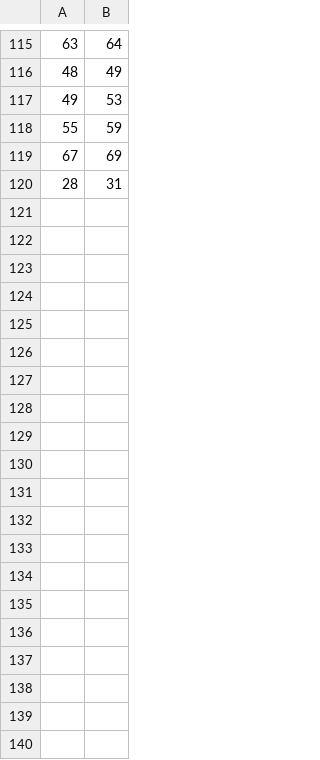
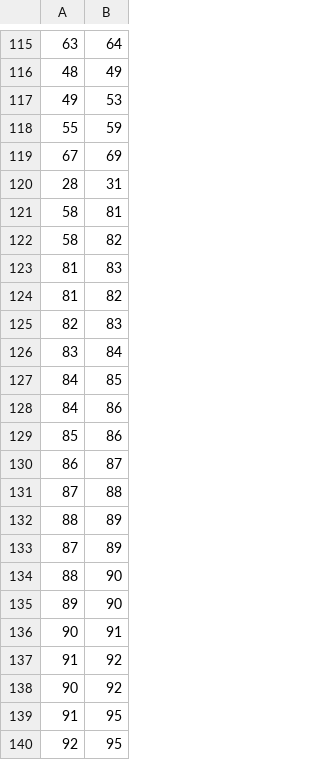
Before and after one commit to vederko-p/aviahacaton, a CSV file: back/graph/b_1f_links.csv, drawn as a sheet; only a part is shown, gaps mark what is left out; the diff covers the shown part only; the diff names each change by its address in the sheet, - before the commit and + after, or states it on an @@ line.

```diff
--- a/back/graph/b_1f_links.csv
+++ b/back/graph/b_1f_links.csv
+row 121: 58 | 81
+row 122: 58 | 82
+row 123: 81 | 83
+row 124: 81 | 82
+row 125: 82 | 83
+row 126: 83 | 84
+row 127: 84 | 85
+row 128: 84 | 86
+row 129: 85 | 86
+row 130: 86 | 87
+row 131: 87 | 88
+row 132: 88 | 89
+row 133: 87 | 89
+row 134: 88 | 90
+row 135: 89 | 90
+row 136: 90 | 91
+row 137: 91 | 92
+row 138: 90 | 92
+row 139: 91 | 95
+row 140: 92 | 95
```
Also changed, not shown: 23 added rows elsewhere in this file, back/graph/b_1f_edges_coords_px.csv.
